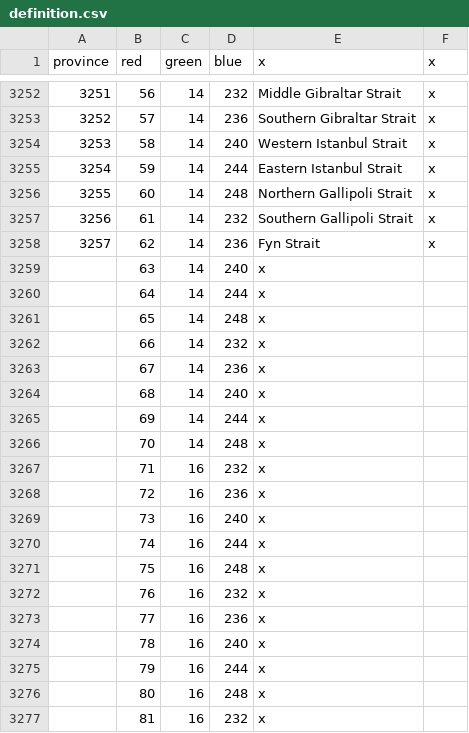
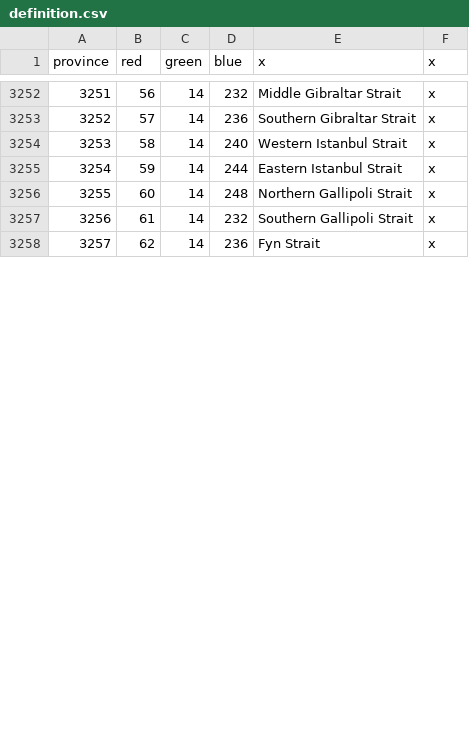
Before and after one commit to ZombieFreak115/AlstadtModZombie, a CSV file: map/definition.csv, drawn as a sheet; only a part is shown, gaps mark what is left out; removed rows and columns are numbered as before the commit, all else as after; the diff covers the shown part only; the diff names each change by its address in the sheet, - before the commit and + after, or states it on an @@ line.

```diff
--- a/map/definition.csv
+++ b/map/definition.csv
-row 3259:  | 63 | 14 | 240 | x
-row 3260:  | 64 | 14 | 244 | x
-row 3261:  | 65 | 14 | 248 | x
-row 3262:  | 66 | 14 | 232 | x
-row 3263:  | 67 | 14 | 236 | x
-row 3264:  | 68 | 14 | 240 | x
-row 3265:  | 69 | 14 | 244 | x
-row 3266:  | 70 | 14 | 248 | x
-row 3267:  | 71 | 16 | 232 | x
-row 3268:  | 72 | 16 | 236 | x
-row 3269:  | 73 | 16 | 240 | x
-row 3270:  | 74 | 16 | 244 | x
-row 3271:  | 75 | 16 | 248 | x
-row 3272:  | 76 | 16 | 232 | x
-row 3273:  | 77 | 16 | 236 | x
-row 3274:  | 78 | 16 | 240 | x
-row 3275:  | 79 | 16 | 244 | x
-row 3276:  | 80 | 16 | 248 | x
-row 3277:  | 81 | 16 | 232 | x
```
Also changed, not shown: 2 added rows and 28 removed rows elsewhere in this file, 10 other files.
